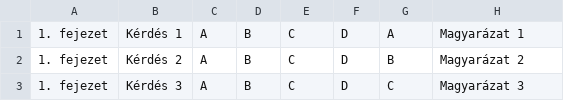
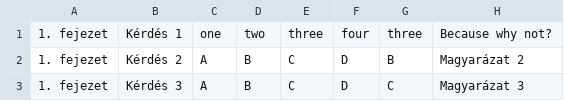
Before and after one commit to Felisha76/portfolio, a CSV file: solutions/tools/multiple-choice_test_template/01.csv, drawn as a sheet; only a part is shown.

Commit message:
Update question 1 in multiple-choice test template with new options and explanation

```diff
--- a/solutions/tools/multiple-choice_test_template/01.csv
+++ b/solutions/tools/multiple-choice_test_template/01.csv
@@ -1,2 +1,2 @@
-1. fejezet;Kérdés 1;A;B;C;D;A;Magyarázat 1
+1. fejezet;Kérdés 1;one;two;three;four;three;Because why not?
 1. fejezet;Kérdés 2;A;B;C;D;B;Magyarázat 2
```
